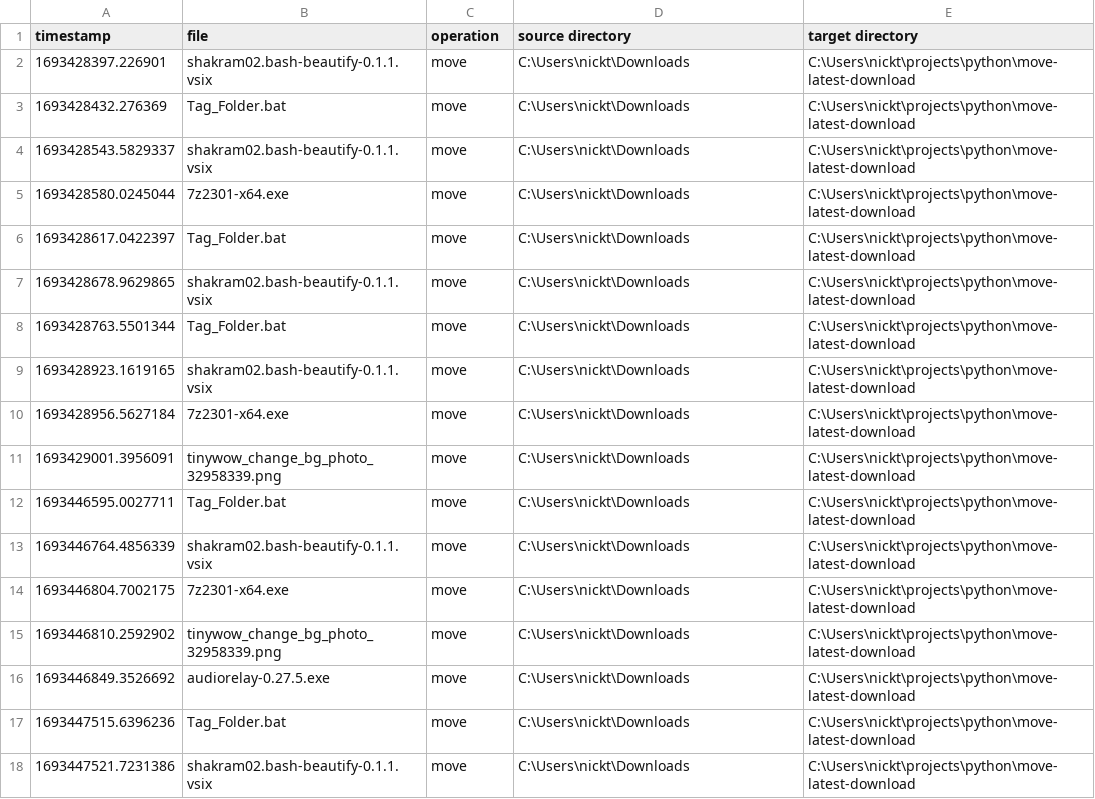
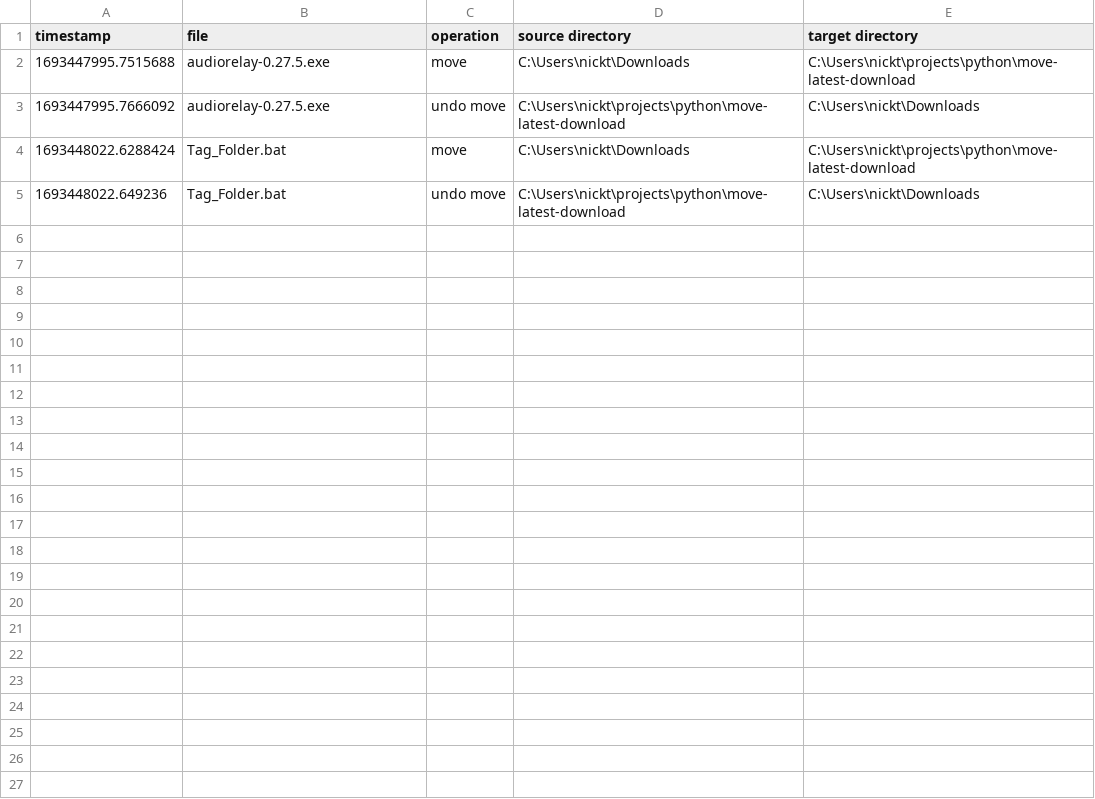
Before and after one commit to NickTooth96/move-latest-download, a CSV file: data/.data.csv, drawn as a sheet; removed rows and columns are numbered as before the commit, all else as after; the diff names each change by its address in the sheet, - before the commit and + after, or states it on an @@ line.

Commit message:
reinitialized .data.csv

```diff
--- a/data/.data.csv
+++ b/data/.data.csv
-row 2: 1693428397.226901 | shakram02.bash-beautify-0.1.1.vsix | move | C:\Users\nickt\Downloads | C:\Users\nickt\projects\python\move-latest-download
-row 3: 1693428432.276369 | Tag_Folder.bat | move | C:\Users\nickt\Downloads | C:\Users\nickt\projects\python\move-latest-download
-row 4: 1693428543.5829337 | shakram02.bash-beautify-0.1.1.vsix | move | C:\Users\nickt\Downloads | C:\Users\nickt\projects\python\move-latest-download
-row 5: 1693428580.0245044 | 7z2301-x64.exe | move | C:\Users\nickt\Downloads | C:\Users\nickt\projects\python\move-latest-download
-row 6: 1693428617.0422397 | Tag_Folder.bat | move | C:\Users\nickt\Downloads | C:\Users\nickt\projects\python\move-latest-download
-row 7: 1693428678.9629865 | shakram02.bash-beautify-0.1.1.vsix | move | C:\Users\nickt\Downloads | C:\Users\nickt\projects\python\move-latest-download
-row 8: 1693428763.5501344 | Tag_Folder.bat | move | C:\Users\nickt\Downloads | C:\Users\nickt\projects\python\move-latest-download
-row 9: 1693428923.1619165 | shakram02.bash-beautify-0.1.1.vsix | move | C:\Users\nickt\Downloads | C:\Users\nickt\projects\python\move-latest-download
-row 10: 1693428956.5627184 | 7z2301-x64.exe | move | C:\Users\nickt\Downloads | C:\Users\nickt\projects\python\move-latest-download
-row 11: 1693429001.3956091 | tinywow_change_bg_photo_32958339.png | move | C:\Users\nickt\Downloads | C:\Users\nickt\projects\python\move-latest-download
-row 12: 1693446595.0027711 | Tag_Folder.bat | move | C:\Users\nickt\Downloads | C:\Users\nickt\projects\python\move-latest-download
-row 13: 1693446764.4856339 | shakram02.bash-beautify-0.1.1.vsix | move | C:\Users\nickt\Downloads | C:\Users\nickt\projects\python\move-latest-download
-row 14: 1693446804.7002175 | 7z2301-x64.exe | move | C:\Users\nickt\Downloads | C:\Users\nickt\projects\python\move-latest-download
-row 15: 1693446810.2592902 | tinywow_change_bg_photo_32958339.png | move | C:\Users\nickt\Downloads | C:\Users\nickt\projects\python\move-latest-download
-A2 (timestamp): 1693446849.3526692
+A2 (timestamp): 1693447995.7515688
+row 3: 1693447995.7666092 | audiorelay-0.27.5.exe | undo move | C:\Users\nickt\projects\python\move-latest-download | C:\Users\nickt\Downloads
-A4 (timestamp): 1693447515.6396236
+A4 (timestamp): 1693448022.6288424
-row 18: 1693447521.7231386 | shakram02.bash-beautify-0.1.1.vsix | move | C:\Users\nickt\Downloads | C:\Users\nickt\projects\python\move-latest-download
+row 5: 1693448022.649236 | Tag_Folder.bat | undo move | C:\Users\nickt\projects\python\move-latest-download | C:\Users\nickt\Downloads
```
